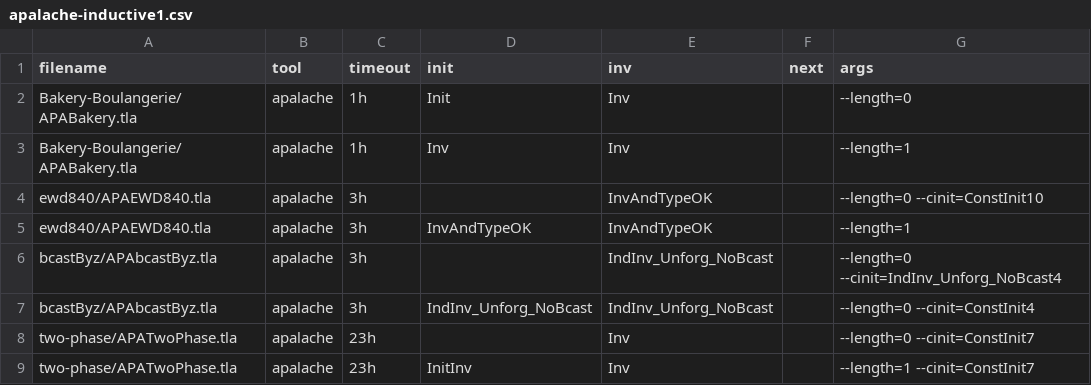
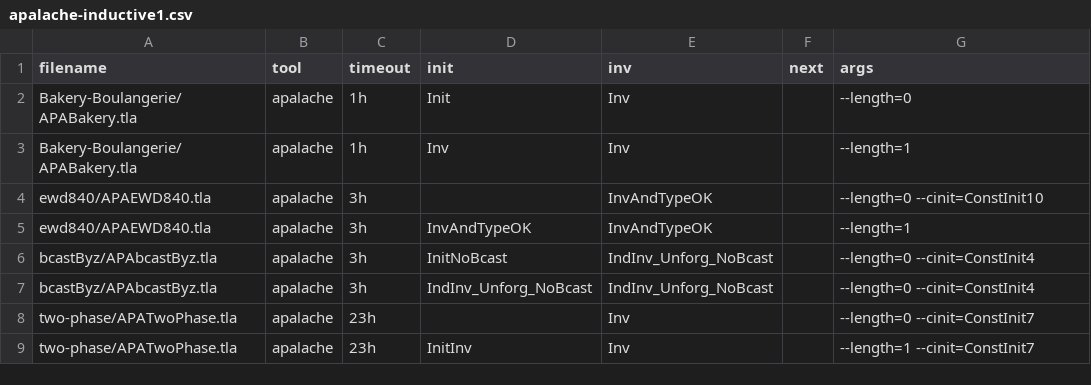
Before and after one commit to apalache-mc/apalache-tests, a CSV file: performance/apalache-inductive1.csv, drawn as a sheet.

Commit message:
fixed the inductive invariants

```diff
--- a/performance/apalache-inductive1.csv
+++ b/performance/apalache-inductive1.csv
@@ -5,3 +5,3 @@ ewd840/APAEWD840.tla,apalache,3h,,InvAndTypeOK,,--length=0 --cinit=ConstInit10
 ewd840/APAEWD840.tla,apalache,3h,InvAndTypeOK,InvAndTypeOK,,--length=1
-bcastByz/APAbcastByz.tla,apalache,3h,,IndInv_Unforg_NoBcast,,--length=0 --cinit=IndInv_Unforg_NoBcast4
+bcastByz/APAbcastByz.tla,apalache,3h,InitNoBcast,IndInv_Unforg_NoBcast,,--length=0 --cinit=ConstInit4
 bcastByz/APAbcastByz.tla,apalache,3h,IndInv_Unforg_NoBcast,IndInv_Unforg_NoBcast,,--length=0 --cinit=ConstInit4
```
